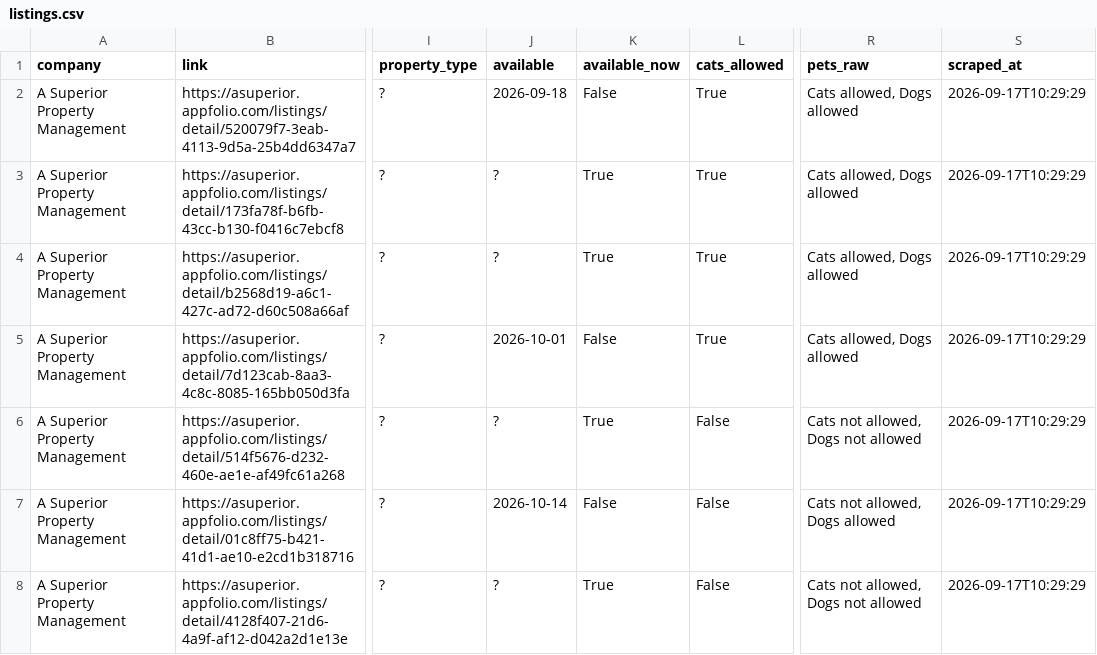
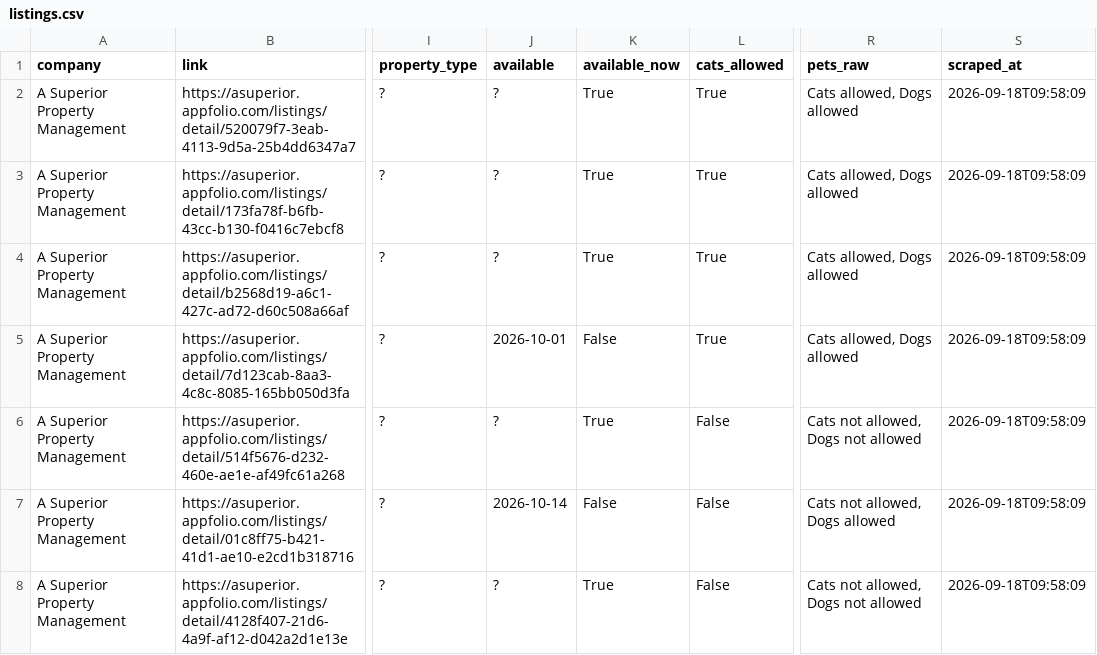
Before and after one commit to NBPub/bend_rentals, a CSV file: data/listings.csv, drawn as a sheet; only a part is shown, gaps mark what is left out; the diff covers the shown part only; the diff names each change by its address in the sheet, - before the commit and + after, or states it on an @@ line.

```diff
--- a/data/listings.csv
+++ b/data/listings.csv
-J2 (available): 2026-09-18
+J2 (available): ?
-K2 (available_now): False
+K2 (available_now): True
-S2:S8 (scraped_at): 2026-09-17T10:29:29
+S2:S8 (scraped_at): 2026-09-18T09:58:09
```
Also changed, not shown: 2 added rows, 2 removed rows and 97 edited cells elsewhere in this file, 2 other files.
